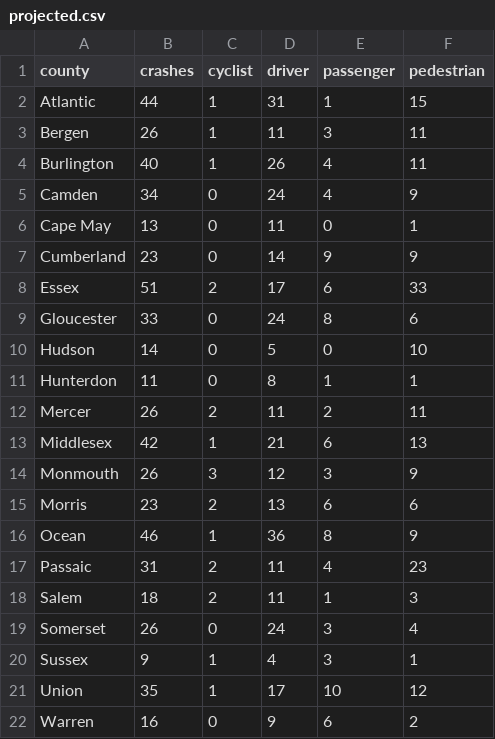
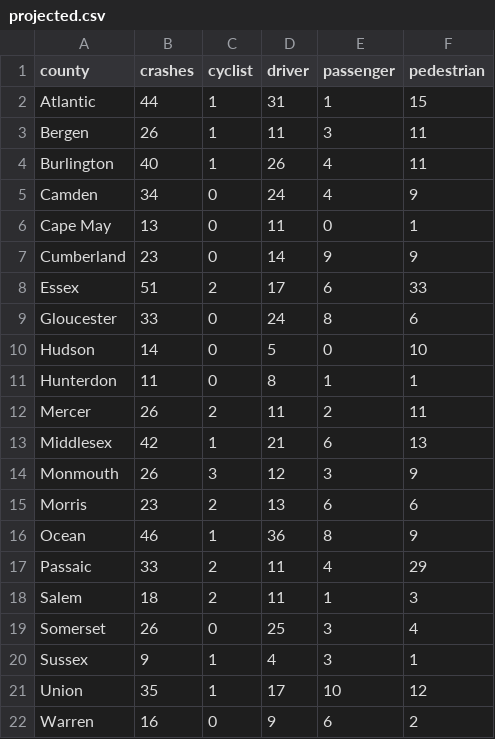
Before and after one commit to hudcostreets/nj-crashes, a CSV file: www/public/njsp/projected.csv, drawn as a sheet.

```diff
--- a/www/public/njsp/projected.csv
+++ b/www/public/njsp/projected.csv
@@ -16,5 +16,5 @@ Morris,23,2,13,6,6
 Ocean,46,1,36,8,9
-Passaic,31,2,11,4,23
+Passaic,33,2,11,4,29
 Salem,18,2,11,1,3
-Somerset,26,0,24,3,4
+Somerset,26,0,25,3,4
 Sussex,9,1,4,3,1
```
Also changed, not shown: 1 other file.
